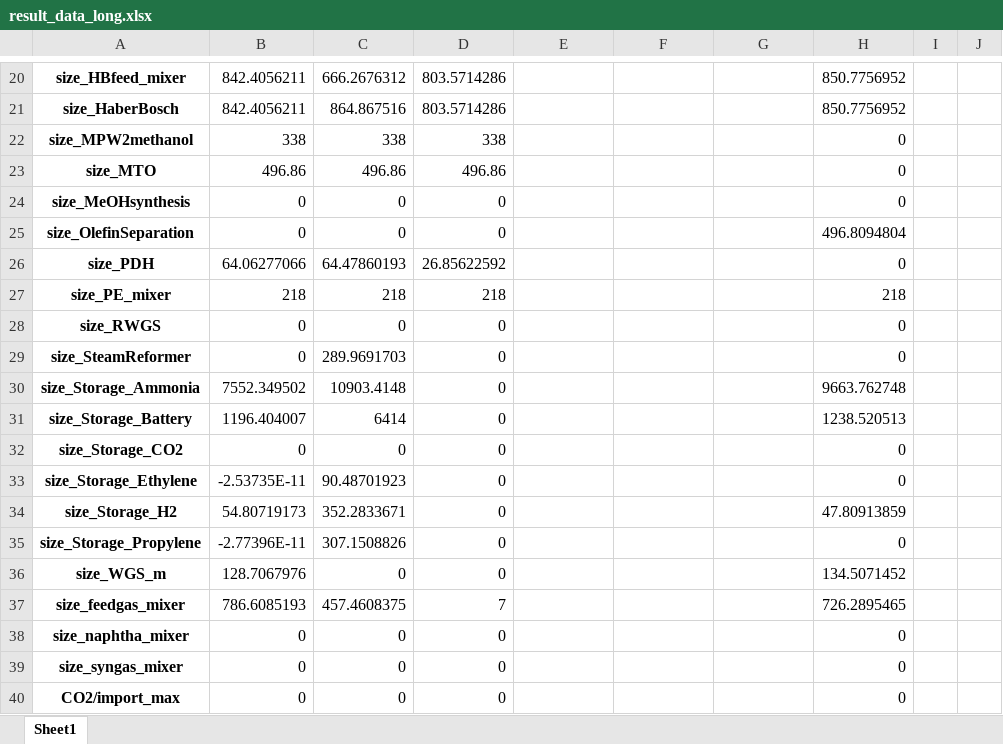
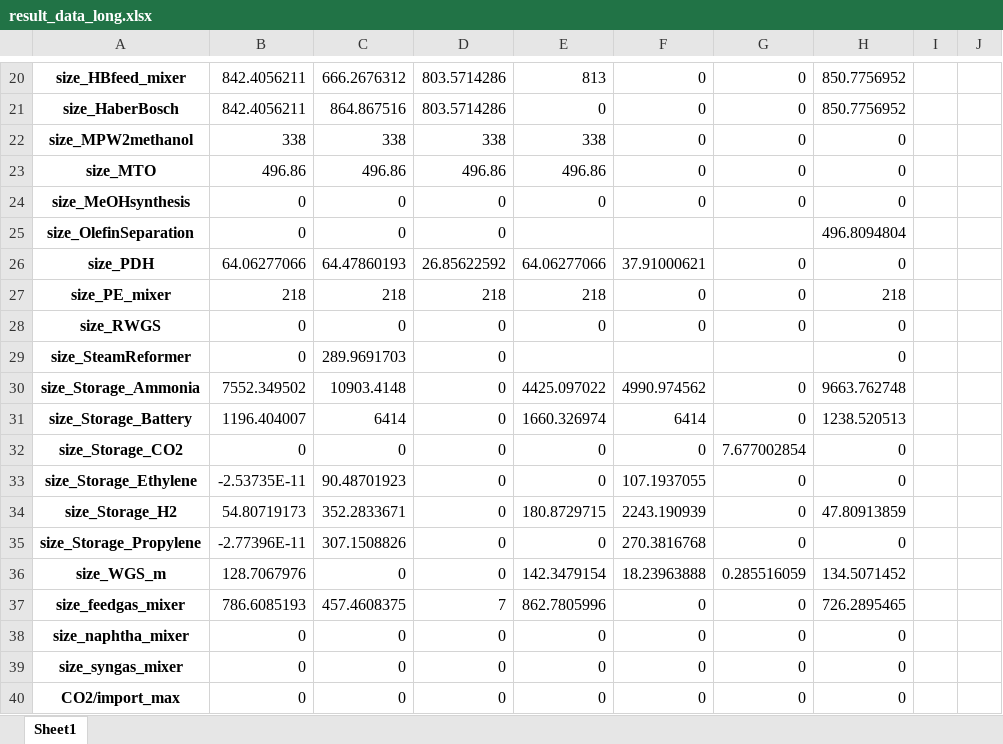
Before and after one commit to julia1071/AdOpT-NET0_ModelLink, an Excel workbook: Plotting/result_data_long.xlsx, sheet Sheet1, drawn as a sheet; only a part is shown, gaps mark what is left out; values as stored, in another font and other column widths than the file's, no borders; the diff covers the shown part only; the diff names each change by its address in the sheet, - before the commit and + after, or states it on an @@ line.

```diff
--- a/Plotting/result_data_long.xlsx (sheet Sheet1)
+++ b/Plotting/result_data_long.xlsx (sheet Sheet1)
-E20: (empty)
+E20: 813
-F20:F24: (empty)
+F20:F24: 0
-G20:G24: (empty)
+G20:G24: 0
-E21: (empty)
+E21: 0
-E22: (empty)
+E22: 338
-E23: (empty)
+E23: 496.86
-E24: (empty)
+E24: 0
-E26: (empty)
+E26: 64.06277066
-F26: (empty)
+F26: 37.91000621
-G26:G28: (empty)
+G26:G28: 0
-E27: (empty)
+E27: 218
-F27:F28: (empty)
+F27:F28: 0
-E28: (empty)
+E28: 0
-E30: (empty)
+E30: 4425.097022
-F30: (empty)
+F30: 4990.974562
-G30:G31: (empty)
+G30:G31: 0
-E31: (empty)
+E31: 1660.326974
-F31: (empty)
+F31: 6414
-E32:E33: (empty)
+E32:E33: 0
-F32: (empty)
+F32: 0
-G32: (empty)
+G32: 7.677002854
-F33: (empty)
+F33: 107.1937055
-G33:G35: (empty)
+G33:G35: 0
-E34: (empty)
+E34: 180.8729715
-F34: (empty)
+F34: 2243.190939
-E35: (empty)
+E35: 0
-F35: (empty)
+F35: 270.3816768
-E36: (empty)
+E36: 142.3479154
-F36: (empty)
+F36: 18.23963888
-G36: (empty)
+G36: 0.285516059
-E37: (empty)
+E37: 862.7805996
-F37:F40: (empty)
+F37:F40: 0
-G37:G40: (empty)
+G37:G40: 0
-E38:E40: (empty)
+E38:E40: 0
```
Also changed, not shown: 18 added rows and 209 edited cells elsewhere in this sheet, 2 other files.
